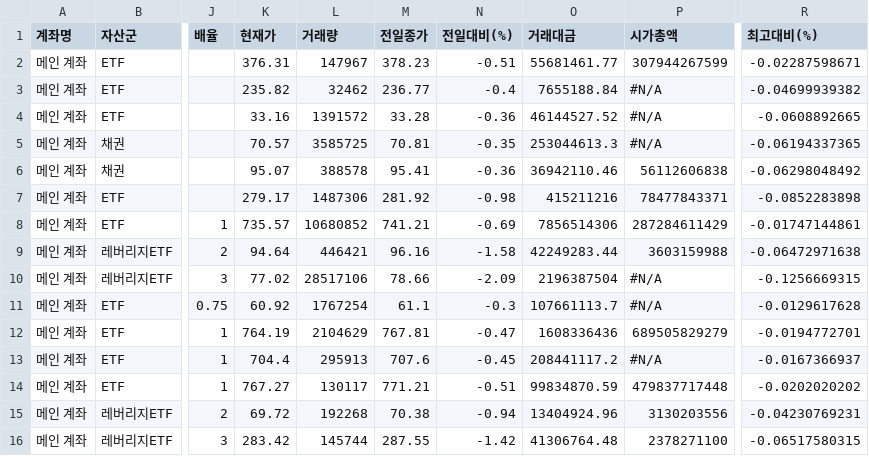
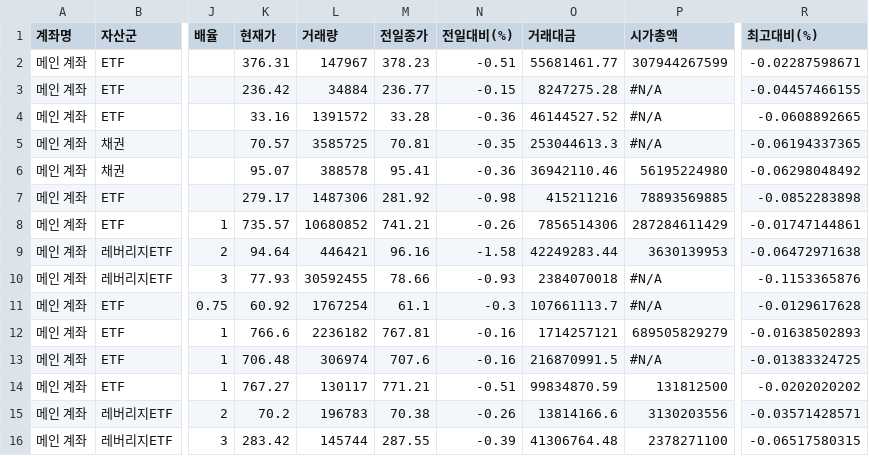
Before and after one commit to yr857511-cpu/INVESTLAB, a CSV file: sheet.csv, drawn as a sheet; only a part is shown, gaps mark what is left out; the diff covers the shown part only; the diff names each change by its address in the sheet, - before the commit and + after, or states it on an @@ line.

```diff
--- a/sheet.csv
+++ b/sheet.csv
-K3 (현재가): 235.82
+K3 (현재가): 236.42
-L3 (거래량): 32462
+L3 (거래량): 34884
-N3 (전일대비(%)): -0.4
+N3 (전일대비(%)): -0.15
-O3 (거래대금): 7655188.84
+O3 (거래대금): 8247275.28
-R3 (최고대비(%)): -0.04699939382
+R3 (최고대비(%)): -0.04457466155
-P6 (시가총액): 56112606838
+P6 (시가총액): 56195224980
-P7 (시가총액): 78477843371
+P7 (시가총액): 78893569885
-N8 (전일대비(%)): -0.69
+N8 (전일대비(%)): -0.26
-P9 (시가총액): 3603159988
+P9 (시가총액): 3630139953
-K10 (현재가): 77.02
+K10 (현재가): 77.93
-L10 (거래량): 28517106
+L10 (거래량): 30592455
-N10 (전일대비(%)): -2.09
+N10 (전일대비(%)): -0.93
-O10 (거래대금): 2196387504
+O10 (거래대금): 2384070018
-R10 (최고대비(%)): -0.1256669315
+R10 (최고대비(%)): -0.1153365876
-K12 (현재가): 764.19
+K12 (현재가): 766.6
-L12 (거래량): 2104629
+L12 (거래량): 2236182
-N12 (전일대비(%)): -0.47
+N12 (전일대비(%)): -0.16
-O12 (거래대금): 1608336436
+O12 (거래대금): 1714257121
-R12 (최고대비(%)): -0.0194772701
+R12 (최고대비(%)): -0.01638502893
-K13 (현재가): 704.4
+K13 (현재가): 706.48
-L13 (거래량): 295913
+L13 (거래량): 306974
-N13 (전일대비(%)): -0.45
+N13 (전일대비(%)): -0.16
-O13 (거래대금): 208441117.2
+O13 (거래대금): 216870991.5
-R13 (최고대비(%)): -0.0167366937
+R13 (최고대비(%)): -0.01383324725
-P14 (시가총액): 479837717448
+P14 (시가총액): 131812500
-K15 (현재가): 69.72
+K15 (현재가): 70.2
-L15 (거래량): 192268
+L15 (거래량): 196783
-N15 (전일대비(%)): -0.94
+N15 (전일대비(%)): -0.26
-O15 (거래대금): 13404924.96
+O15 (거래대금): 13814166.6
-R15 (최고대비(%)): -0.04230769231
+R15 (최고대비(%)): -0.03571428571
-N16 (전일대비(%)): -1.42
+N16 (전일대비(%)): -0.39
```
Also changed, not shown: 75 edited cells elsewhere in this file.
